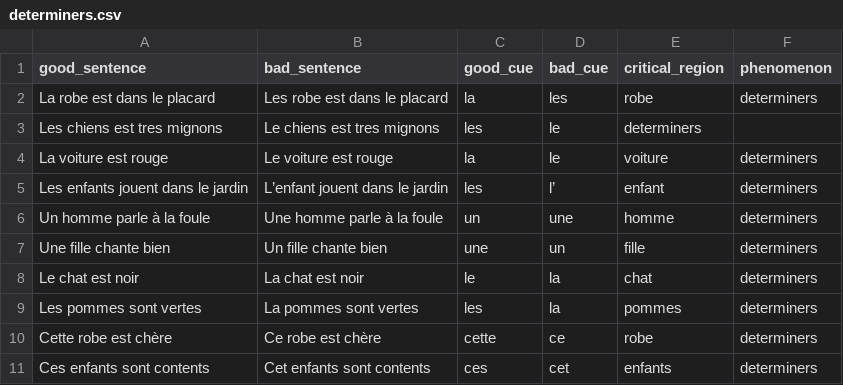
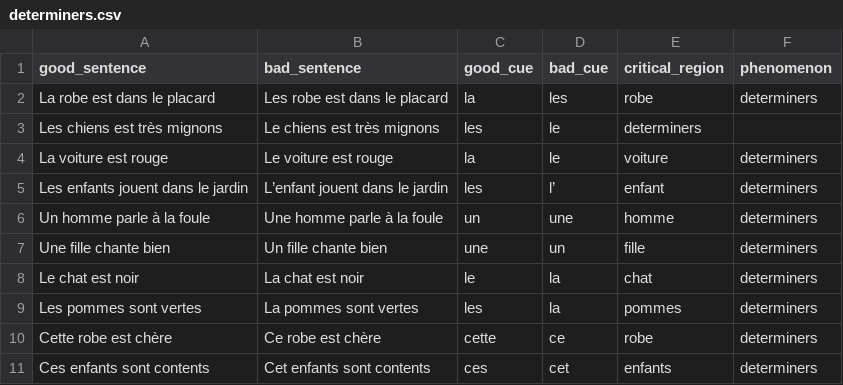
Before and after one commit to elliepreed/BLiMP-FR, a CSV file: pairs/data/determiners.csv, drawn as a sheet.

Commit message:
Update determiners.csv

```diff
--- a/pairs/data/determiners.csv
+++ b/pairs/data/determiners.csv
@@ -2,3 +2,3 @@ good_sentence;bad_sentence;good_cue;bad_cue;critical_region;phenomenon
 La robe est dans le placard;Les robe est dans le placard;la;les;robe;determiners
-Les chiens est tres mignons;Le chiens est tres mignons;les;le;determiners
+Les chiens est très mignons;Le chiens est très mignons;les;le;determiners
 La voiture est rouge;Le voiture est rouge;la;le;voiture;determiners
```
